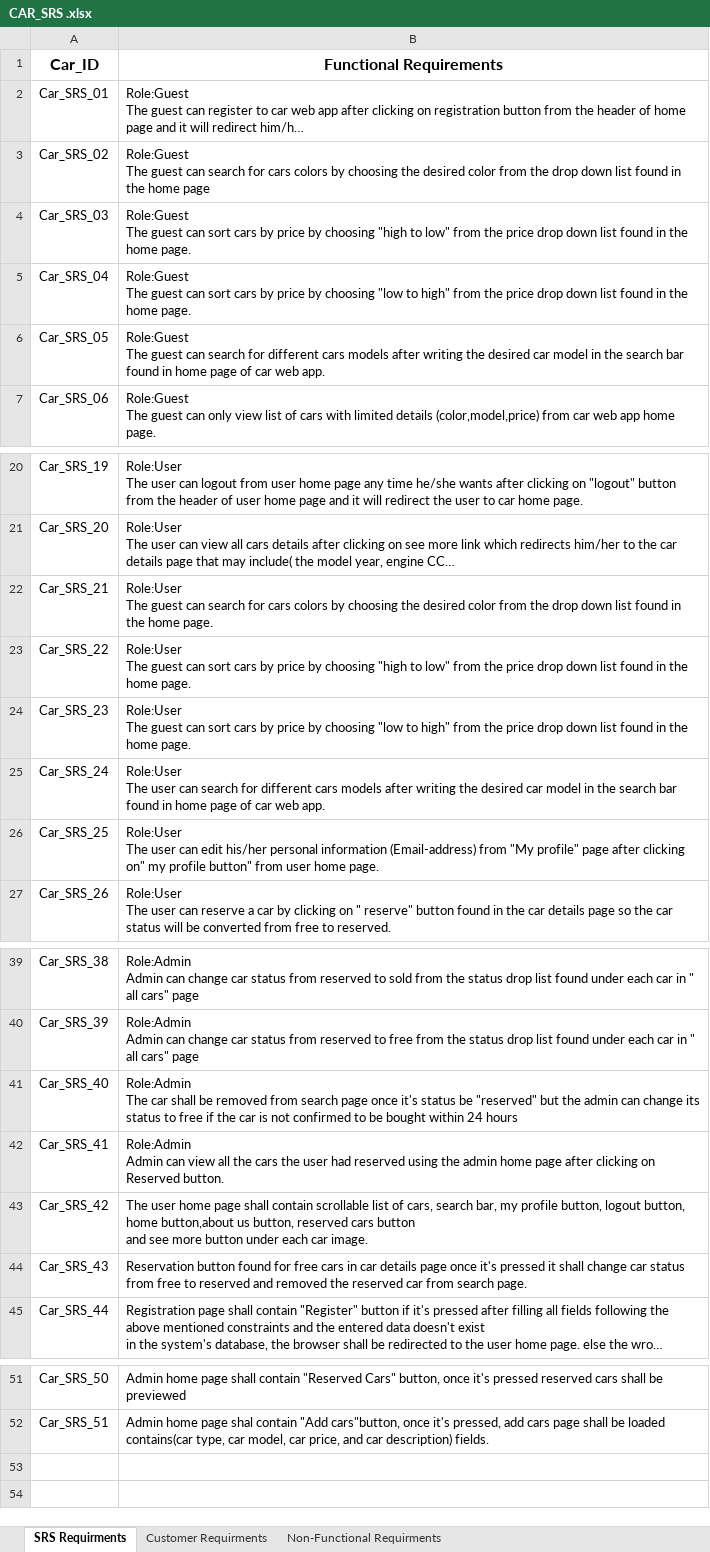
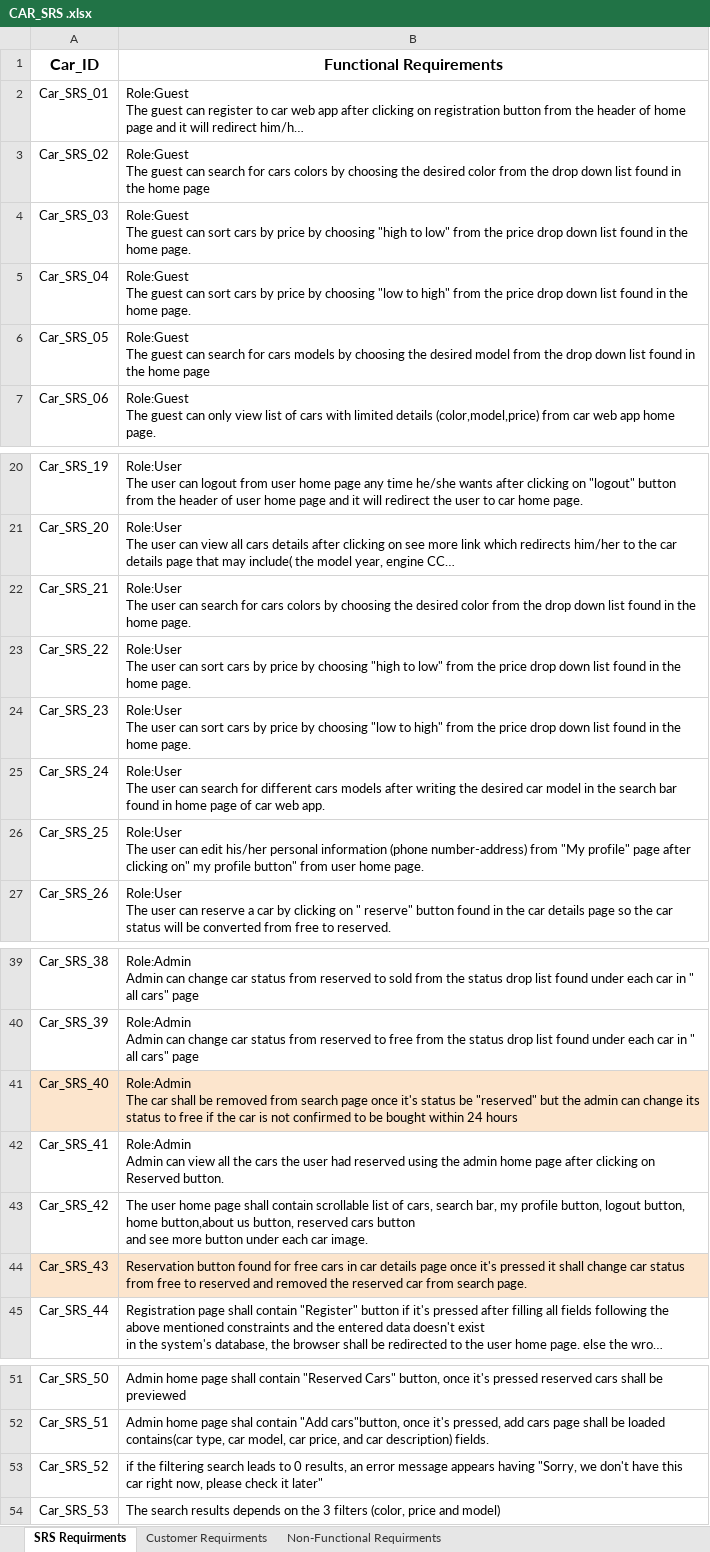
Before and after one commit to FatmaMohamedSoliman/CarPurchasing, an Excel workbook: Requirments/CAR_SRS .xlsx, sheet SRS Requirments, drawn as a sheet; only a part is shown, gaps mark what is left out; long unchanged cells end in …; values as stored, in another font and other column widths than the file's, no borders; charts and pictures not drawn; ↵ is a line break in a cell; the diff names each change by its address in the sheet, - before the commit and + after, or states it on an @@ line.

Commit message:
udate SRS

```diff
--- a/Requirments/CAR_SRS .xlsx (sheet SRS Requirments)
+++ b/Requirments/CAR_SRS .xlsx (sheet SRS Requirments)
-B6 (Functional Requirements): …search for different cars models after writing the desired car model in the search bar found in home page of car web app.
+B6 (Functional Requirements): …search for cars models by choosing the desired model from the drop down list found in the home page
-B22 (Functional Requirements): Role:User ↵ The guest can search…
+B22 (Functional Requirements): Role:User ↵ The user can search…
-B23 (Functional Requirements): Role:User ↵ The guest can sort…
+B23 (Functional Requirements): Role:User ↵ The user can sort…
-B24 (Functional Requirements): Role:User ↵ The guest can sort…
+B24 (Functional Requirements): Role:User ↵ The user can sort…
-B26 (Functional Requirements): …personal information (Email-address) from "My…
+B26 (Functional Requirements): …personal information (phone number-address) from "My…
-A41:B41 fill: none
+A41:B41 fill: #FCE5CD
-A44:B44 fill: none
+A44:B44 fill: #FCE5CD
+row 53: Car_SRS_52 | if the filtering search leads to 0 results, an error message appears having "Sorry, we don't have this car right now, please check it later"
+row 54: Car_SRS_53 | The search results depends on the 3 filters (color, price and model)
```
Also changed, not shown: charts or pictures.
